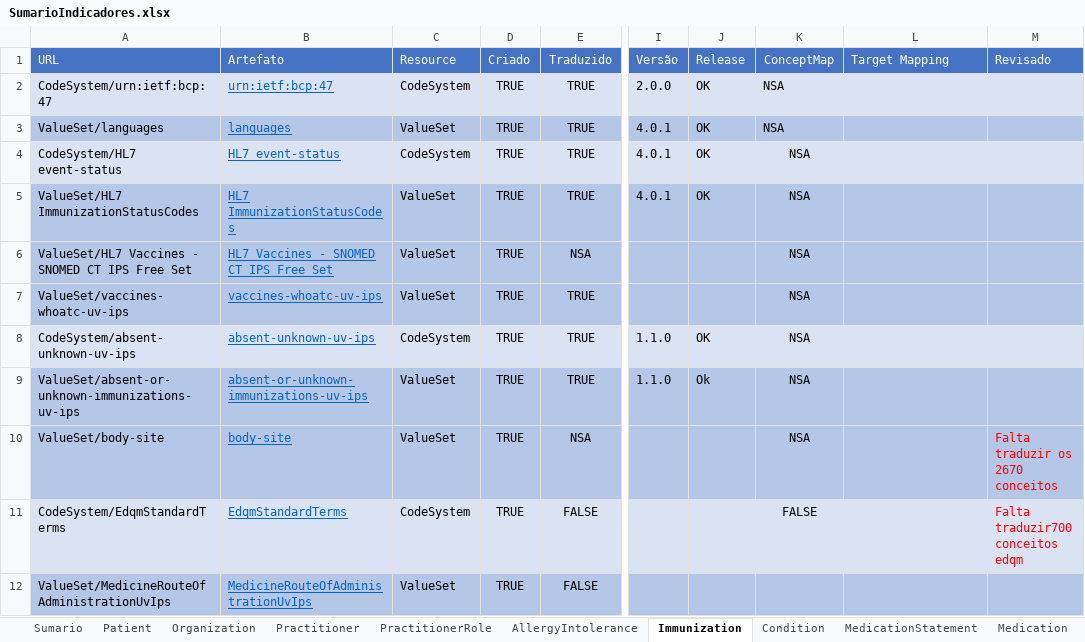
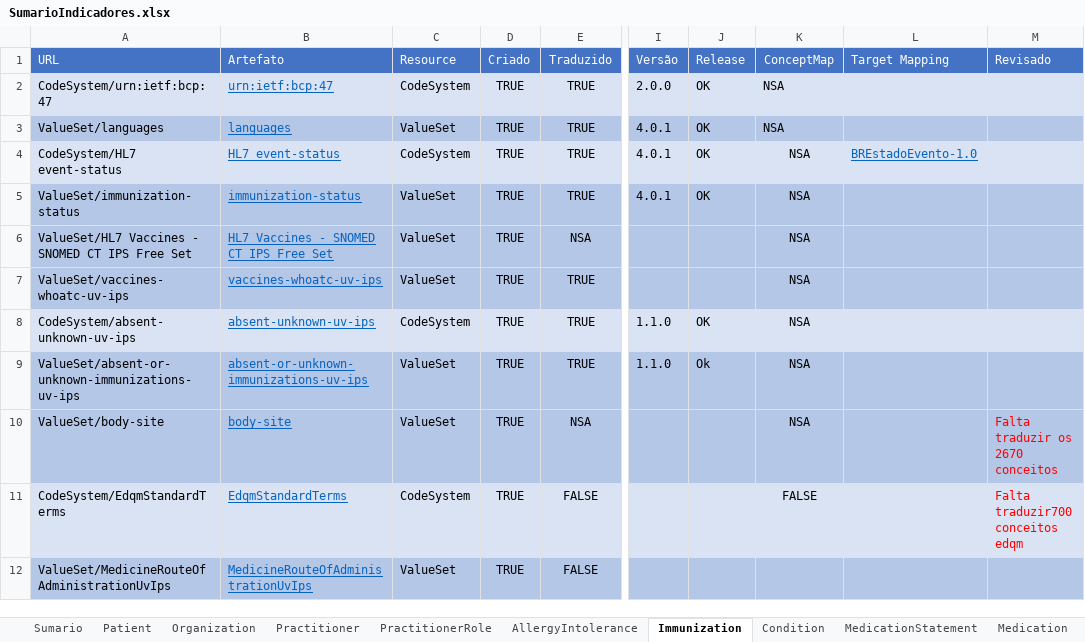
Before and after one commit to moaassis/https-git-codecommit.sa-east-1.amazonaws.com-v1-repos-ips-brasil-documentos, an Excel workbook: Gestão do Projeto/Indicadores/SumarioIndicadores.xlsx, sheet Immunization, drawn as a sheet; only a part is shown, gaps mark what is left out; values as stored, in another font and other column widths than the file's, no borders; the diff names each change by its address in the sheet, - before the commit and + after, or states it on an @@ line.

Commit message:
Update SumarioIndicadores.xlsx

```diff
--- a/Gestão do Projeto/Indicadores/SumarioIndicadores.xlsx (sheet Immunization)
+++ b/Gestão do Projeto/Indicadores/SumarioIndicadores.xlsx (sheet Immunization)
-L4 (Target Mapping): (empty)
+L4 (Target Mapping): BREstadoEvento-1.0
-A5 (URL): ValueSet/HL7 ImmunizationStatusCodes
+A5 (URL): ValueSet/immunization-status
-B5 (Artefato): HL7 ImmunizationStatusCodes
+B5 (Artefato): immunization-status
```
